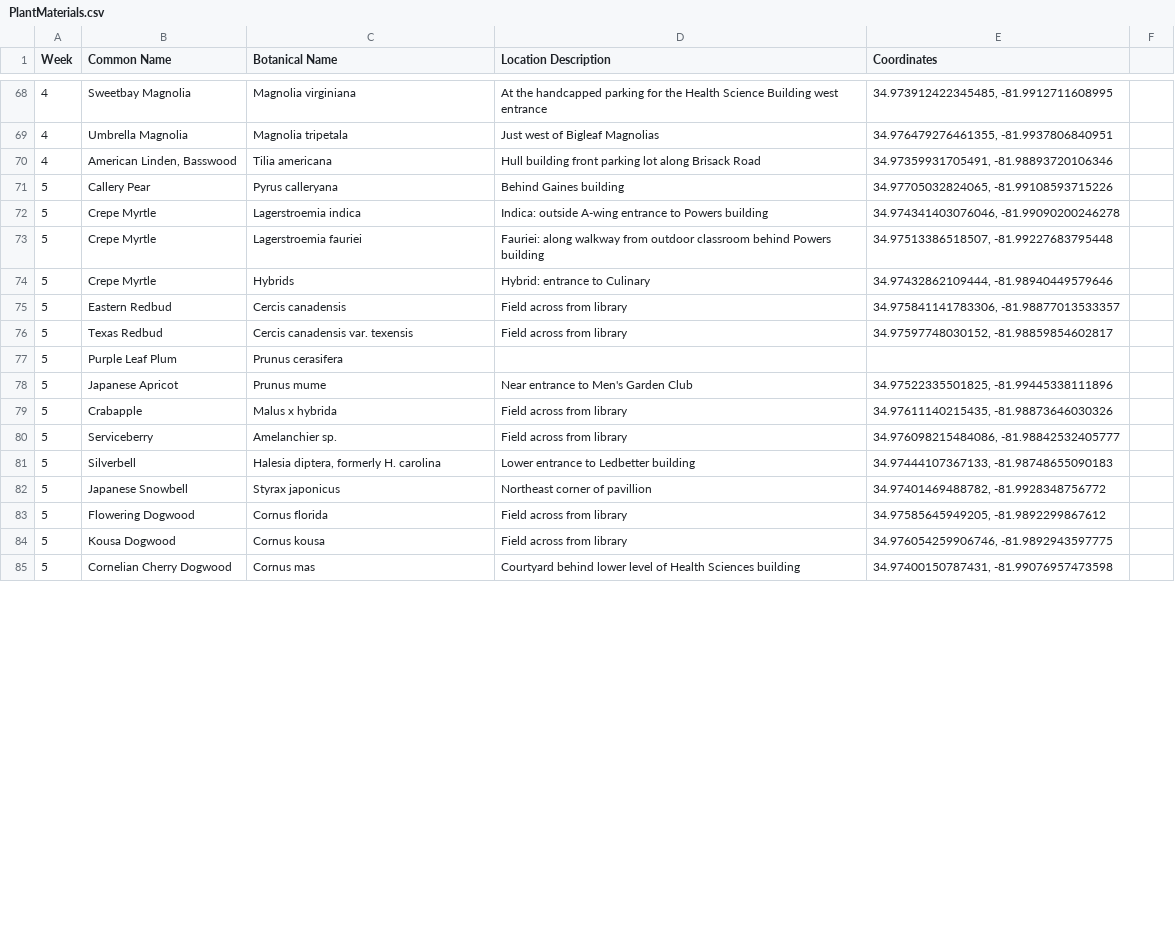
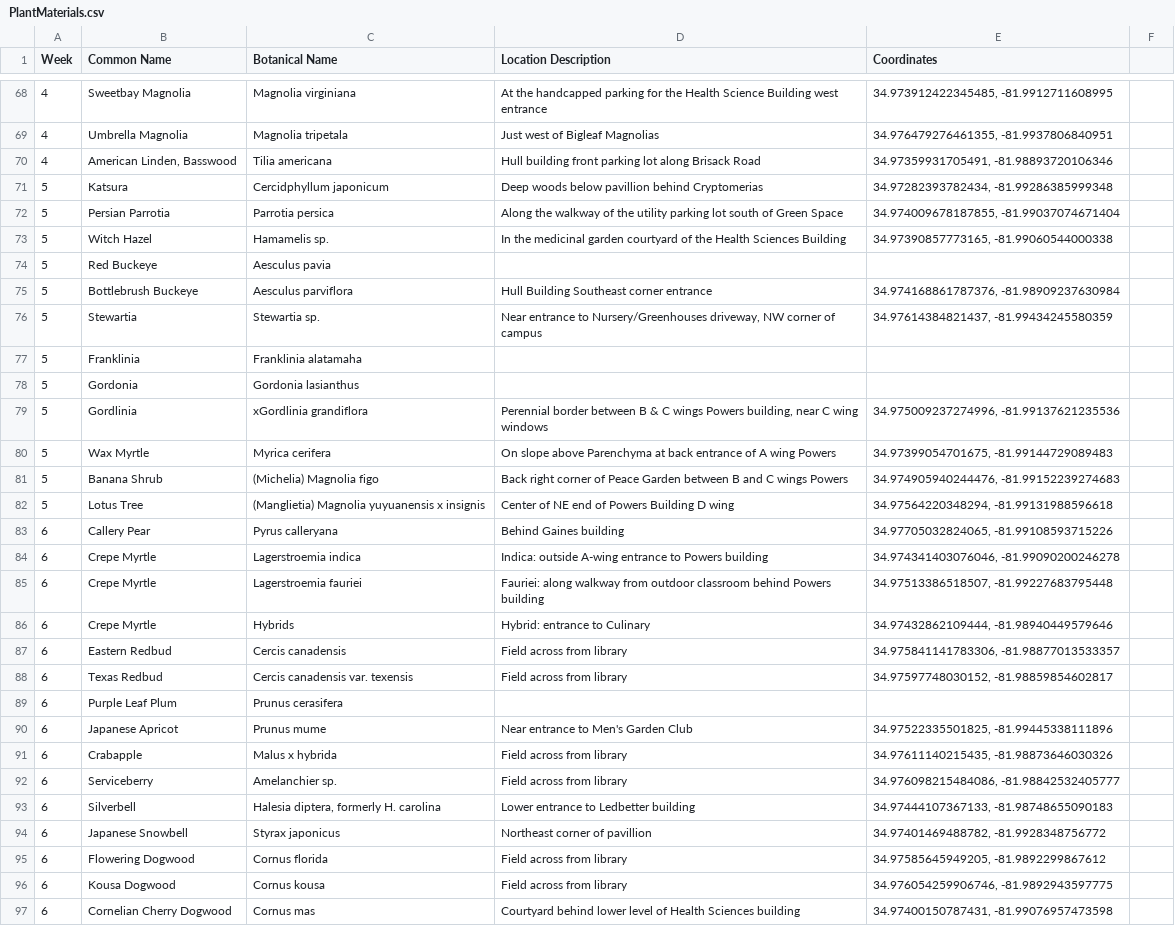
Before and after one commit to scchorticultureprogram/scchorticultureprogram.github.io, a CSV file: PlantMaterials.csv, drawn as a sheet; only a part is shown, gaps mark what is left out; the diff covers the shown part only.

Commit message:
Switch week 5 and 6

```diff
--- a/PlantMaterials.csv
+++ b/PlantMaterials.csv
@@ -71,15 +71,27 @@ Week,Common Name,Botanical Name,Location Description,Coordinates
-5,Callery Pear,Pyrus calleryana,Behind Gaines building,"34.97705032824065, -81.99108593715226"
-5,Crepe Myrtle,Lagerstroemia indica,Indica: outside A-wing entrance to Powers building,"34.974341403076046, -81.99090200246278"
-5,Crepe Myrtle,Lagerstroemia fauriei,Fauriei: along walkway from outdoor classroom behind Powers building,"34.97513386518507, -81.99227683795448"
-5,Crepe Myrtle,Hybrids,Hybrid: entrance to Culinary,"34.97432862109444, -81.98940449579646"
-5,Eastern Redbud,Cercis canadensis,Field across from library,"34.975841141783306, -81.98877013533357"
-5,Texas Redbud,Cercis canadensis var. texensis,Field across from library,"34.97597748030152, -81.98859854602817"
-5,Purple Leaf Plum,Prunus cerasifera,,
-5,Japanese Apricot,Prunus mume,Near entrance to Men's Garden Club,"34.97522335501825, -81.99445338111896"
-5,Crabapple,Malus x hybrida,Field across from library,"34.97611140215435, -81.98873646030326"
-5,Serviceberry,Amelanchier sp.,Field across from library,"34.976098215484086, -81.98842532405777"
-5,Silverbell,"Halesia diptera, formerly H. carolina",Lower entrance to Ledbetter building,"34.97444107367133, -81.98748655090183"
-5,Japanese Snowbell,Styrax japonicus,Northeast corner of pavillion,"34.97401469488782, -81.9928348756772"
-5,Flowering Dogwood,Cornus florida,Field across from library,"34.97585645949205, -81.9892299867612"
-5,Kousa Dogwood,Cornus kousa,Field across from library,"34.976054259906746, -81.9892943597775"
-5,Cornelian Cherry Dogwood,Cornus mas,Courtyard behind lower level of Health Sciences building,"34.97400150787431, -81.99076957473598"
+5,Katsura,Cercidphyllum japonicum,Deep woods below pavillion behind Cryptomerias,"34.97282393782434, -81.99286385999348",
+5,Persian Parrotia,Parrotia persica,Along the walkway of the utility parking lot south of Green Space,"34.974009678187855, -81.99037074671404",
+5,Witch Hazel,Hamamelis sp.,In the medicinal garden courtyard of the Health Sciences Building,"34.97390857773165, -81.99060544000338",
+5,Red Buckeye,Aesculus pavia,,,
+5,Bottlebrush Buckeye,Aesculus parviflora,Hull Building Southeast corner entrance,"34.974168861787376, -81.98909237630984",
+5,Stewartia,Stewartia sp.,"Near entrance to Nursery/Greenhouses driveway, NW corner of campus","34.97614384821437, -81.99434245580359",
+5,Franklinia,Franklinia alatamaha,,,
+5,Gordonia,Gordonia lasianthus,,,
+5,Gordlinia,xGordlinia grandiflora,"Perennial border between B & C wings Powers building, near C wing windows","34.975009237274996, -81.99137621235536",
+5,Wax Myrtle,Myrica cerifera,On slope above Parenchyma at back entrance of A wing Powers,"34.97399054701675, -81.99144729089483",
+5,Banana Shrub,(Michelia) Magnolia figo,Back right corner of Peace Garden between B and C wings Powers,"34.974905940244476, -81.99152239274683",
+5,Lotus Tree,(Manglietia) Magnolia yuyuanensis x insignis,Center of NE end of Powers Building D wing,"34.97564220348294, -81.99131988596618",
+6,Callery Pear,Pyrus calleryana,Behind Gaines building,"34.97705032824065, -81.99108593715226",
+6,Crepe Myrtle,Lagerstroemia indica,Indica: outside A-wing entrance to Powers building,"34.974341403076046, -81.99090200246278",
+6,Crepe Myrtle,Lagerstroemia fauriei,Fauriei: along walkway from outdoor classroom behind Powers building,"34.97513386518507, -81.99227683795448",
+6,Crepe Myrtle,Hybrids,Hybrid: entrance to Culinary,"34.97432862109444, -81.98940449579646",
+6,Eastern Redbud,Cercis canadensis,Field across from library,"34.975841141783306, -81.98877013533357",
+6,Texas Redbud,Cercis canadensis var. texensis,Field across from library,"34.97597748030152, -81.98859854602817",
+6,Purple Leaf Plum,Prunus cerasifera,,,
+6,Japanese Apricot,Prunus mume,Near entrance to Men's Garden Club,"34.97522335501825, -81.99445338111896",
+6,Crabapple,Malus x hybrida,Field across from library,"34.97611140215435, -81.98873646030326",
+6,Serviceberry,Amelanchier sp.,Field across from library,"34.976098215484086, -81.98842532405777",
+6,Silverbell,"Halesia diptera, formerly H. carolina",Lower entrance to Ledbetter building,"34.97444107367133, -81.98748655090183",
+6,Japanese Snowbell,Styrax japonicus,Northeast corner of pavillion,"34.97401469488782, -81.9928348756772",
+6,Flowering Dogwood,Cornus florida,Field across from library,"34.97585645949205, -81.9892299867612",
+6,Kousa Dogwood,Cornus kousa,Field across from library,"34.976054259906746, -81.9892943597775",
+6,Cornelian Cherry Dogwood,Cornus mas,Courtyard behind lower level of Health Sciences building,"34.97400150787431, -81.99076957473598",
```
Also changed, not shown: 12 removed rows and 23 edited cells elsewhere in this file.
